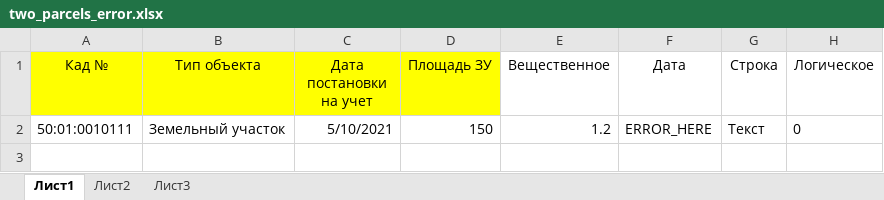
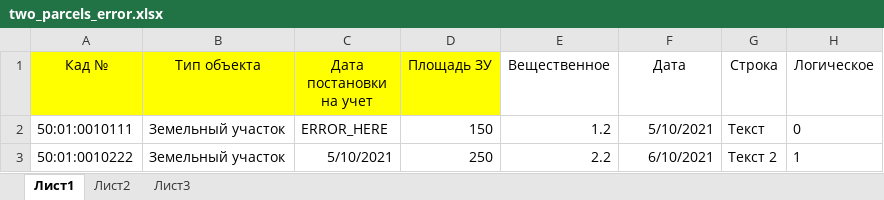
Before and after one commit to koutinho/KadOzenka, an Excel workbook: Source/KadOzenka.Dal.IntegrationTests/Task/_Files/two_parcels_error.xlsx, sheet Лист1, drawn as a sheet; values as stored, in another font and other column widths than the file's, no borders; the diff names each change by its address in the sheet, - before the commit and + after, or states it on an @@ line.

Commit message:
KOMO-60: поправлены счетчики для импорта xml и Excel

```diff
--- a/Source/KadOzenka.Dal.IntegrationTests/Task/_Files/two_parcels_error.xlsx (sheet Лист1)
+++ b/Source/KadOzenka.Dal.IntegrationTests/Task/_Files/two_parcels_error.xlsx (sheet Лист1)
-C2 (Дата постановки на учет): 5/10/2021
+C2 (Дата постановки на учет): ERROR_HERE
-F2 (Дата): ERROR_HERE
+F2 (Дата): 5/10/2021
+row 3: 50:01:0010222 | Земельный участок | 5/10/2021 | 250 | 2.2 | 6/10/2021 | Текст 2 | 1
```
Also changed, not shown: 3 other files.
